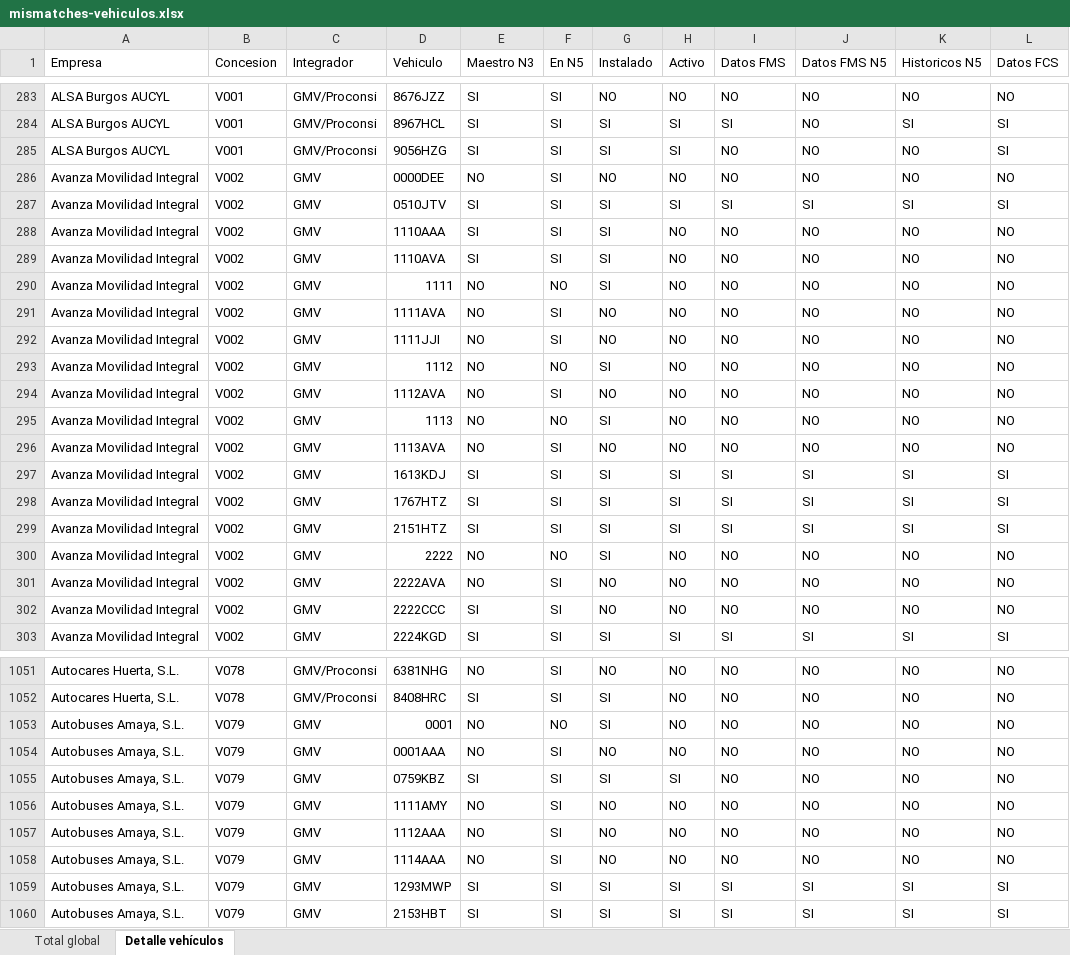
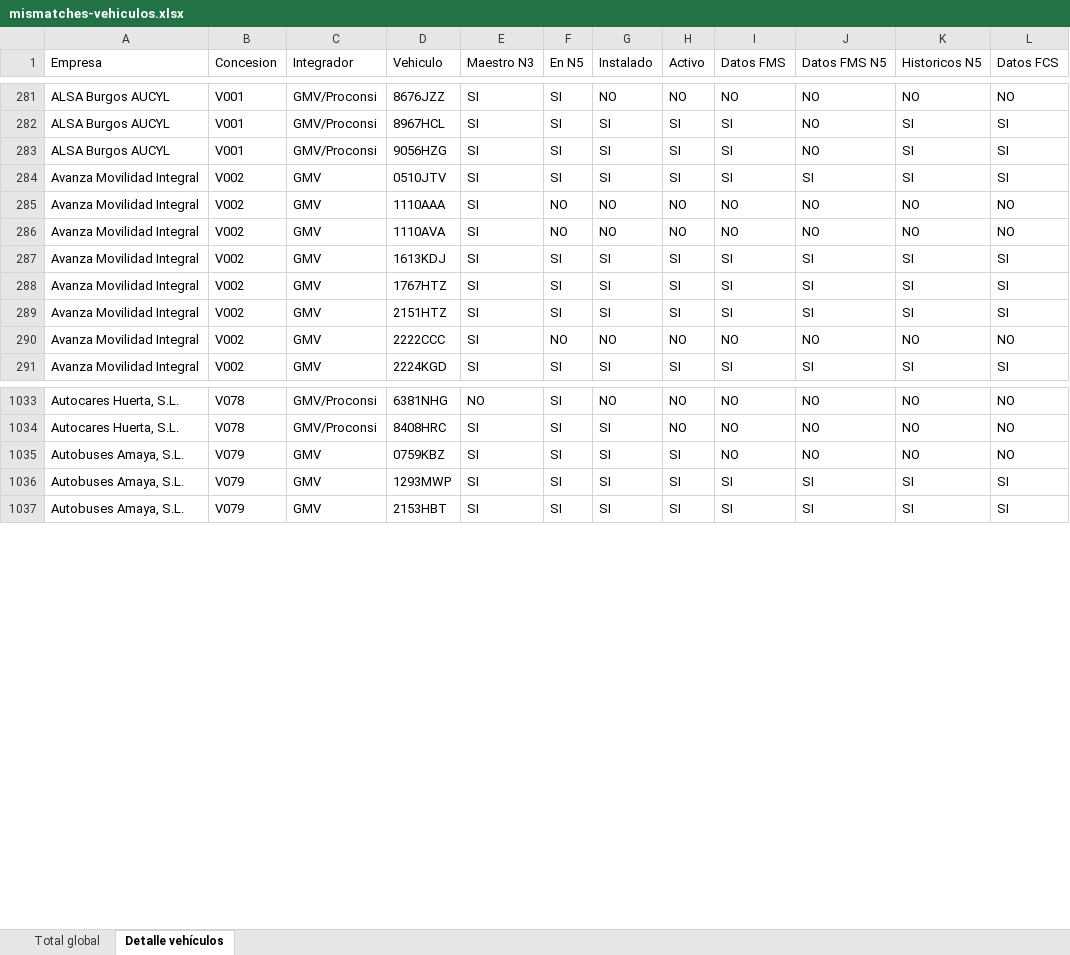
Before and after one commit to caumgmv/dashboard-jcyl, an Excel workbook: assets/mismatches-vehiculos.xlsx, sheet Detalle vehículos, drawn as a sheet; only a part is shown, gaps mark what is left out; values as stored, in another font and other column widths than the file's, no cell formats; removed rows and columns are numbered as before the commit, all else as after; the diff covers the shown part only; the diff names each change by its address in the sheet, - before the commit and + after, or states it on an @@ line.

```diff
--- a/assets/mismatches-vehiculos.xlsx (sheet Detalle vehículos)
+++ b/assets/mismatches-vehiculos.xlsx (sheet Detalle vehículos)
-I283 (Datos FMS): NO
+I283 (Datos FMS): SI
-K283 (Historicos N5): NO
+K283 (Historicos N5): SI
-row 286: Avanza Movilidad Integral | V002 | GMV | 0000DEE | NO | SI | NO | NO | NO | NO | NO | NO
-F285:F286 (En N5): SI
+F285:F286 (En N5): NO
-G285:G286 (Instalado): SI
+G285:G286 (Instalado): NO
-row 290: Avanza Movilidad Integral | V002 | GMV | 1111 | NO | NO | SI | NO | NO | NO | NO | NO
-row 291: Avanza Movilidad Integral | V002 | GMV | 1111AVA | NO | SI | NO | NO | NO | NO | NO | NO
-row 292: Avanza Movilidad Integral | V002 | GMV | 1111JJI | NO | SI | NO | NO | NO | NO | NO | NO
-row 293: Avanza Movilidad Integral | V002 | GMV | 1112 | NO | NO | SI | NO | NO | NO | NO | NO
-row 294: Avanza Movilidad Integral | V002 | GMV | 1112AVA | NO | SI | NO | NO | NO | NO | NO | NO
-row 295: Avanza Movilidad Integral | V002 | GMV | 1113 | NO | NO | SI | NO | NO | NO | NO | NO
-row 296: Avanza Movilidad Integral | V002 | GMV | 1113AVA | NO | SI | NO | NO | NO | NO | NO | NO
-row 300: Avanza Movilidad Integral | V002 | GMV | 2222 | NO | NO | SI | NO | NO | NO | NO | NO
-row 301: Avanza Movilidad Integral | V002 | GMV | 2222AVA | NO | SI | NO | NO | NO | NO | NO | NO
-F290 (En N5): SI
+F290 (En N5): NO
-row 1053: Autobuses Amaya, S.L. | V079 | GMV | 0001 | NO | NO | SI | NO | NO | NO | NO | NO
-row 1054: Autobuses Amaya, S.L. | V079 | GMV | 0001AAA | NO | SI | NO | NO | NO | NO | NO | NO
-row 1056: Autobuses Amaya, S.L. | V079 | GMV | 1111AMY | NO | SI | NO | NO | NO | NO | NO | NO
-row 1057: Autobuses Amaya, S.L. | V079 | GMV | 1112AAA | NO | SI | NO | NO | NO | NO | NO | NO
-row 1058: Autobuses Amaya, S.L. | V079 | GMV | 1114AAA | NO | SI | NO | NO | NO | NO | NO | NO
```
Also changed, not shown: 9 removed rows and 93 edited cells elsewhere in this sheet, sheet Total global, cell formats, 7 other files.
